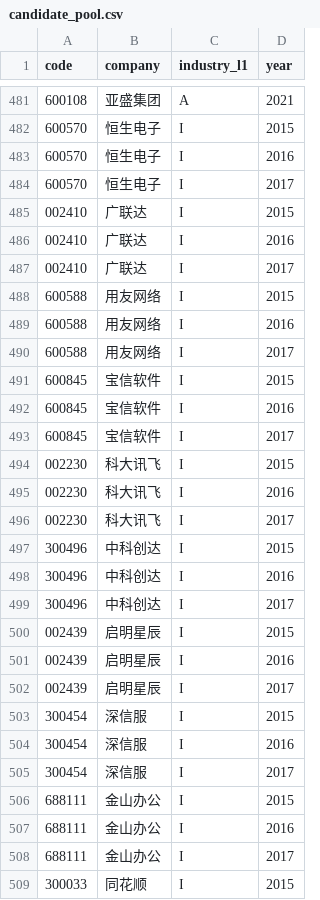
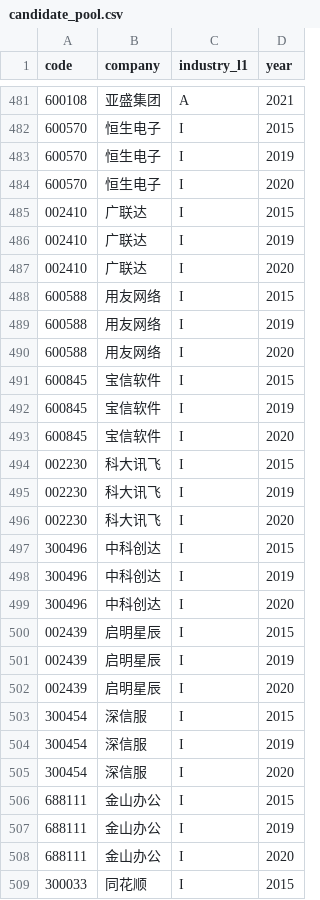
Before and after one commit to 19853187360/vibe--coding, a CSV file: data/tables/candidate_pool.csv, drawn as a sheet; only a part is shown, gaps mark what is left out; the diff covers the shown part only.

```diff
--- a/data/tables/candidate_pool.csv
+++ b/data/tables/candidate_pool.csv
@@ -482,28 +482,28 @@
 600570,恒生电子,I,2015
-600570,恒生电子,I,2016
-600570,恒生电子,I,2017
+600570,恒生电子,I,2019
+600570,恒生电子,I,2020
 002410,广联达,I,2015
-002410,广联达,I,2016
-002410,广联达,I,2017
+002410,广联达,I,2019
+002410,广联达,I,2020
 600588,用友网络,I,2015
-600588,用友网络,I,2016
-600588,用友网络,I,2017
+600588,用友网络,I,2019
+600588,用友网络,I,2020
 600845,宝信软件,I,2015
-600845,宝信软件,I,2016
-600845,宝信软件,I,2017
+600845,宝信软件,I,2019
+600845,宝信软件,I,2020
 002230,科大讯飞,I,2015
-002230,科大讯飞,I,2016
-002230,科大讯飞,I,2017
+002230,科大讯飞,I,2019
+002230,科大讯飞,I,2020
 300496,中科创达,I,2015
-300496,中科创达,I,2016
-300496,中科创达,I,2017
+300496,中科创达,I,2019
+300496,中科创达,I,2020
 002439,启明星辰,I,2015
-002439,启明星辰,I,2016
-002439,启明星辰,I,2017
+002439,启明星辰,I,2019
+002439,启明星辰,I,2020
 300454,深信服,I,2015
-300454,深信服,I,2016
-300454,深信服,I,2017
+300454,深信服,I,2019
+300454,深信服,I,2020
 688111,金山办公,I,2015
-688111,金山办公,I,2016
-688111,金山办公,I,2017
+688111,金山办公,I,2019
+688111,金山办公,I,2020
 300033,同花顺,I,2015
```
Also changed, not shown: 22 edited cells elsewhere in this file, data/tables/sample_a.csv, data/tables/sample_all.csv, 8 other files.
